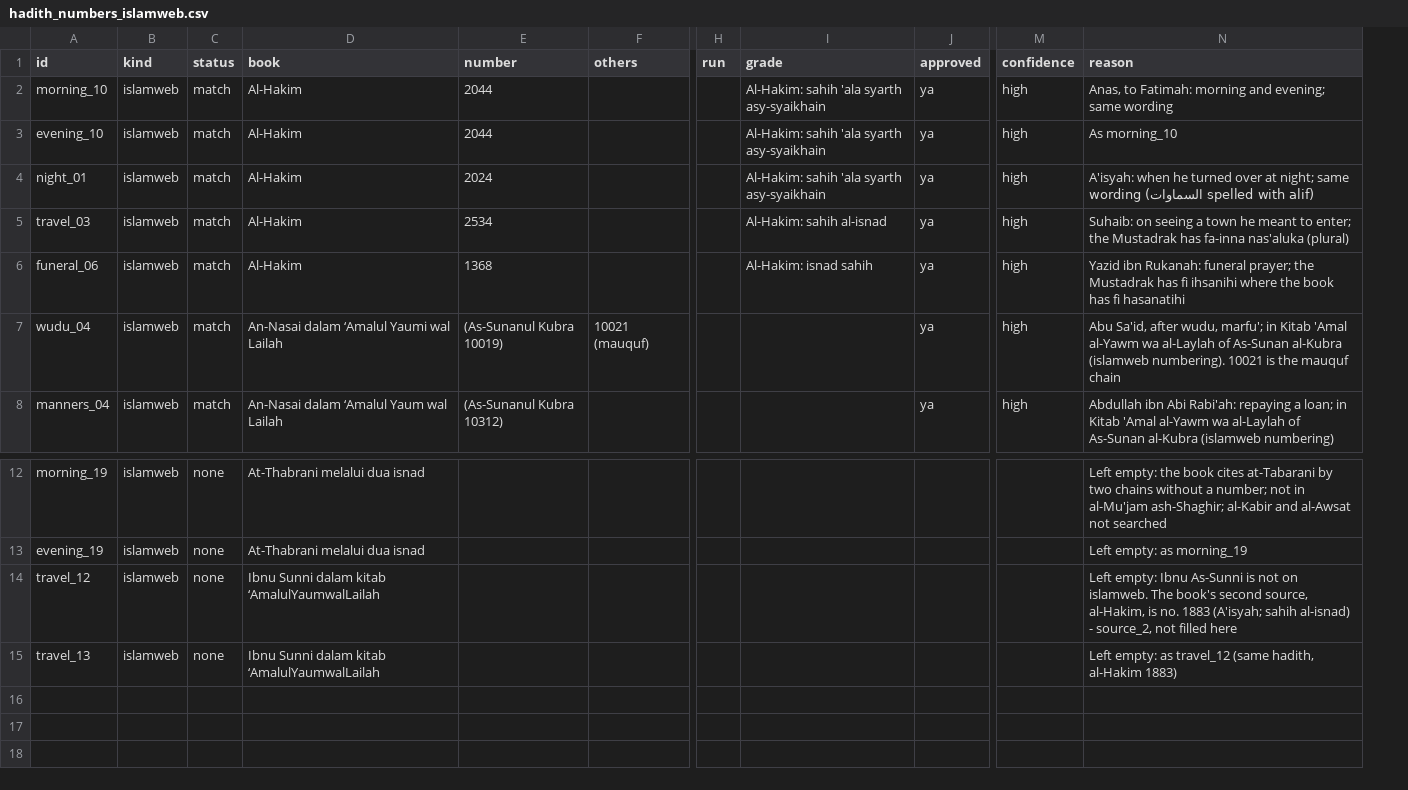
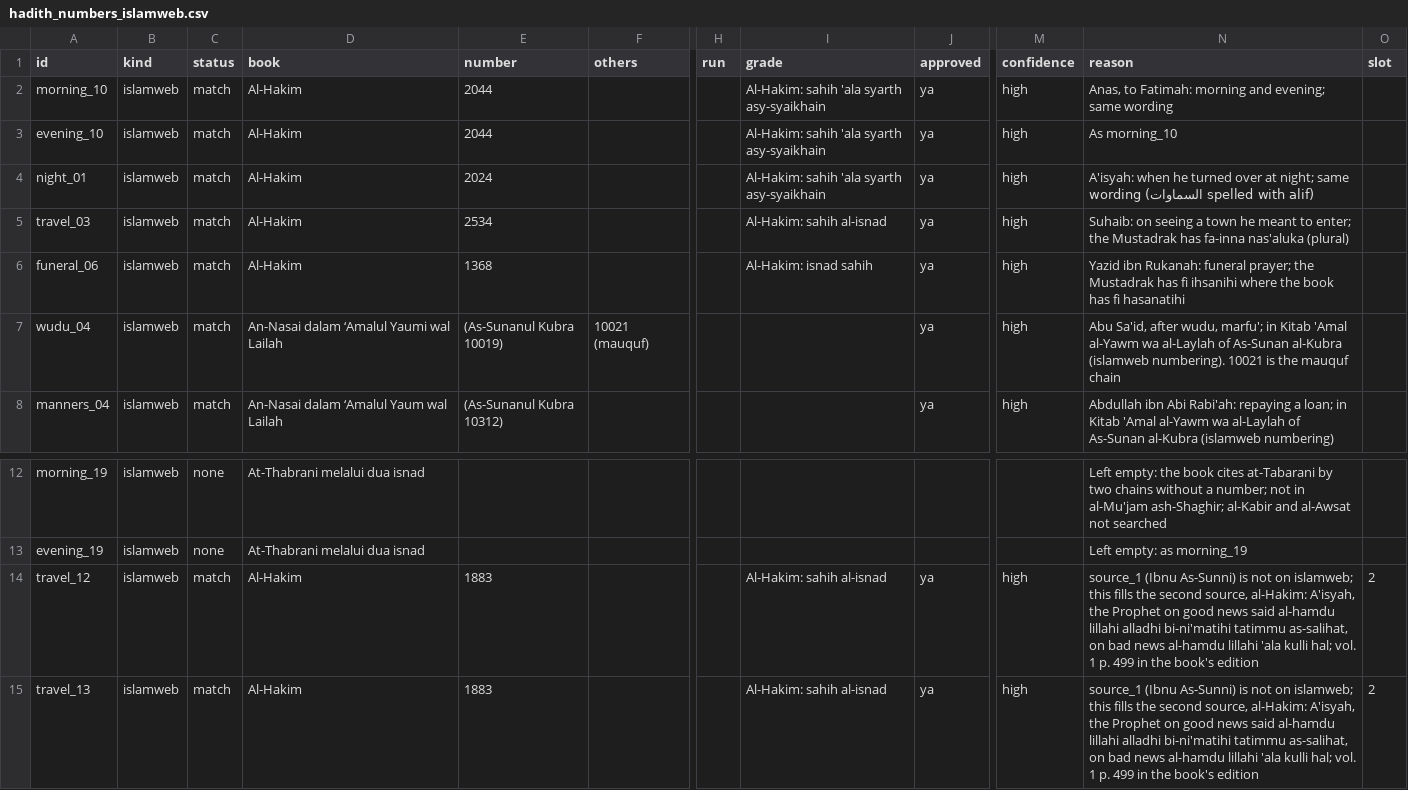
Before and after one commit to hystericmoon/muslimdaily, a CSV file: tools/hadith_numbers_islamweb.csv, drawn as a sheet; only a part is shown, gaps mark what is left out; the diff names each change by its address in the sheet, - before the commit and + after, or states it on an @@ line.

```diff
--- a/tools/hadith_numbers_islamweb.csv
+++ b/tools/hadith_numbers_islamweb.csv
+column O (slot), rows 14-15: 2 | 2
-C14:C15 (status): none
+C14:C15 (status): match
-D14:D15 (book): Ibnu Sunni dalam kitab ‘AmalulYaumwalLailah
+D14:D15 (book): Al-Hakim
-E14:E15 (number): (empty)
+E14:E15 (number): 1883
-I14:I15 (grade): (empty)
+I14:I15 (grade): Al-Hakim: sahih al-isnad
-J14:J15 (approved): (empty)
+J14:J15 (approved): ya
-M14:M15 (confidence): (empty)
+M14:M15 (confidence): high
-N14 (reason): Left empty: Ibnu As-Sunni is not on islamweb. The book's second source, al-Hakim, is no. 1883 (A'isyah; sahih al-isnad) - source_2, not filled here
+N14 (reason): source_1 (Ibnu As-Sunni) is not on islamweb; this fills the second source, al-Hakim: A'isyah, the Prophet on good news said al-hamdu lillahi alladhi bi-ni'matihi tatimmu as-salihat, on bad news al-hamdu lillahi 'ala kulli hal; vol. 1 p. 499 in the book's edition
-N15 (reason): Left empty: as travel_12 (same hadith, al-Hakim 1883)
+N15 (reason): source_1 (Ibnu As-Sunni) is not on islamweb; this fills the second source, al-Hakim: A'isyah, the Prophet on good news said al-hamdu lillahi alladhi bi-ni'matihi tatimmu as-salihat, on bad news al-hamdu lillahi 'ala kulli hal; vol. 1 p. 499 in the book's edition
```
Also changed, not shown: content/source/duas.csv, tools/align/start_fixes.csv, 6 other files.
